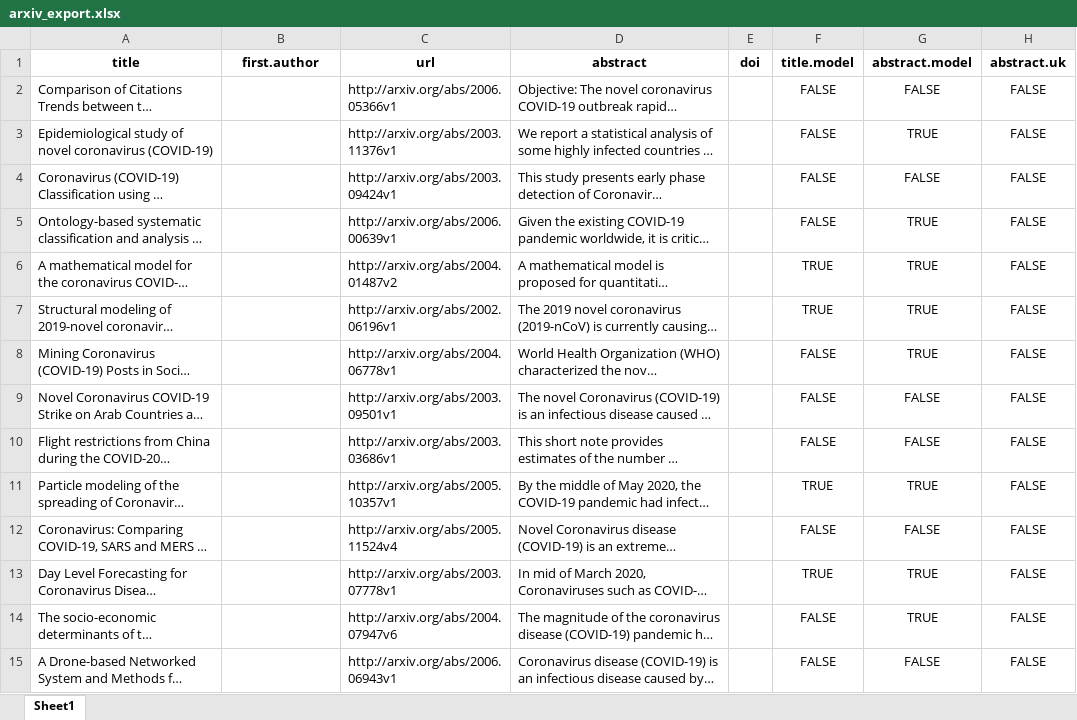
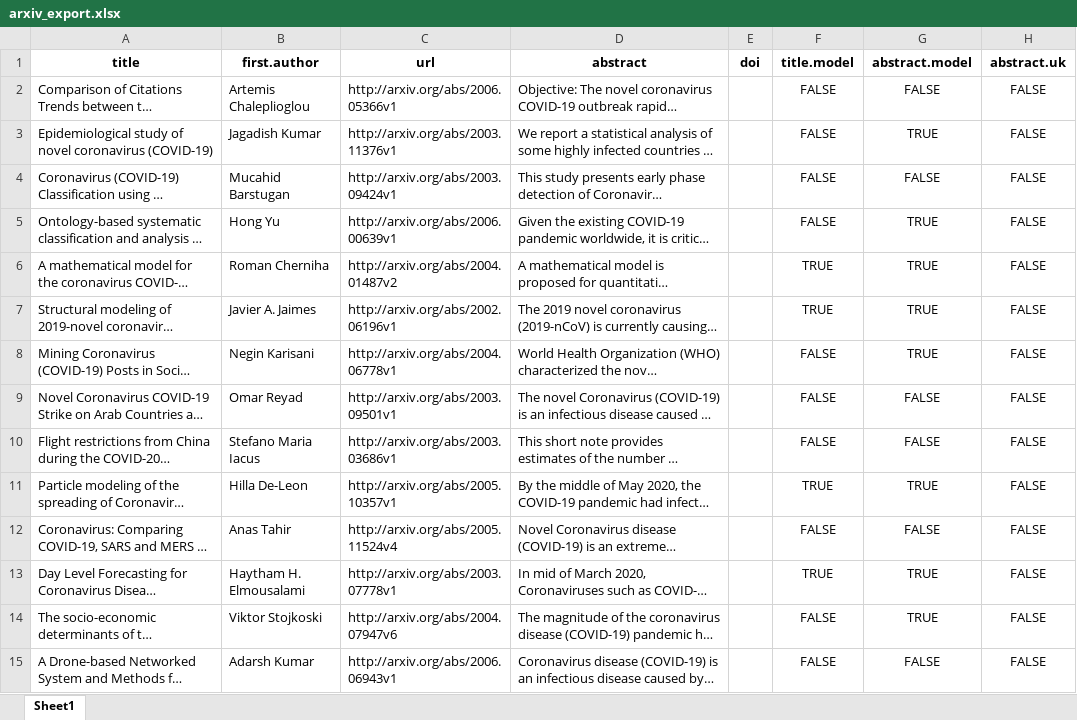
Before and after one commit to jogwalker/covid-litsearch, an Excel workbook: arxiv_export.xlsx, sheet Sheet1, drawn as a sheet; only a part is shown; long unchanged cells end in …; values as stored, in another font and other column widths than the file's, no borders; the diff covers the shown part only; the diff names each change by its address in the sheet, - before the commit and + after, or states it on an @@ line.

Commit message:
fixed arxiv spreadsheet so first author appears

```diff
--- a/arxiv_export.xlsx (sheet Sheet1)
+++ b/arxiv_export.xlsx (sheet Sheet1)
-B2 (first.author): (empty)
+B2 (first.author): Artemis Chaleplioglou
-B3 (first.author): (empty)
+B3 (first.author): Jagadish Kumar
-B4 (first.author): (empty)
+B4 (first.author): Mucahid Barstugan
-B5 (first.author): (empty)
+B5 (first.author): Hong Yu
-B6 (first.author): (empty)
+B6 (first.author): Roman Cherniha
-B7 (first.author): (empty)
+B7 (first.author): Javier A. Jaimes
-B8 (first.author): (empty)
+B8 (first.author): Negin Karisani
-B9 (first.author): (empty)
+B9 (first.author): Omar Reyad
-B10 (first.author): (empty)
+B10 (first.author): Stefano Maria Iacus
-B11 (first.author): (empty)
+B11 (first.author): Hilla De-Leon
-B12 (first.author): (empty)
+B12 (first.author): Anas Tahir
-B13 (first.author): (empty)
+B13 (first.author): Haytham H. Elmousalami
-B14 (first.author): (empty)
+B14 (first.author): Viktor Stojkoski
-B15 (first.author): (empty)
+B15 (first.author): Adarsh Kumar
```
Also changed, not shown: 1418 edited cells elsewhere in this sheet, 1 other file.
